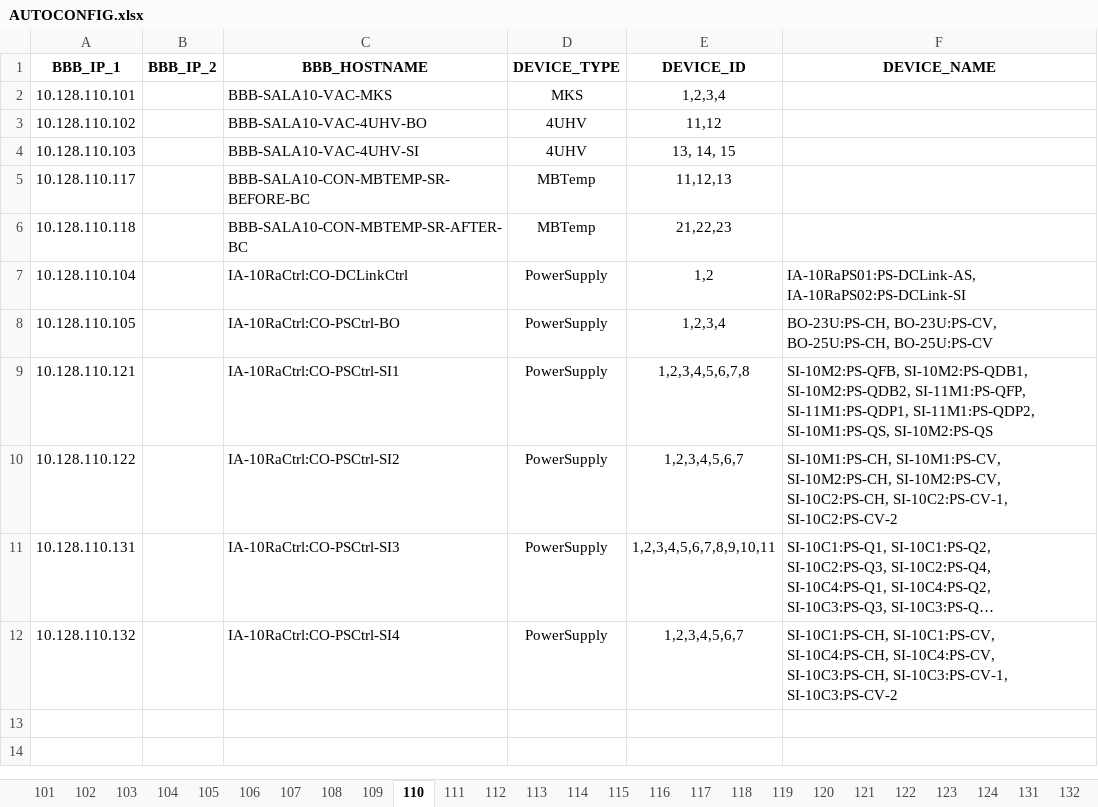
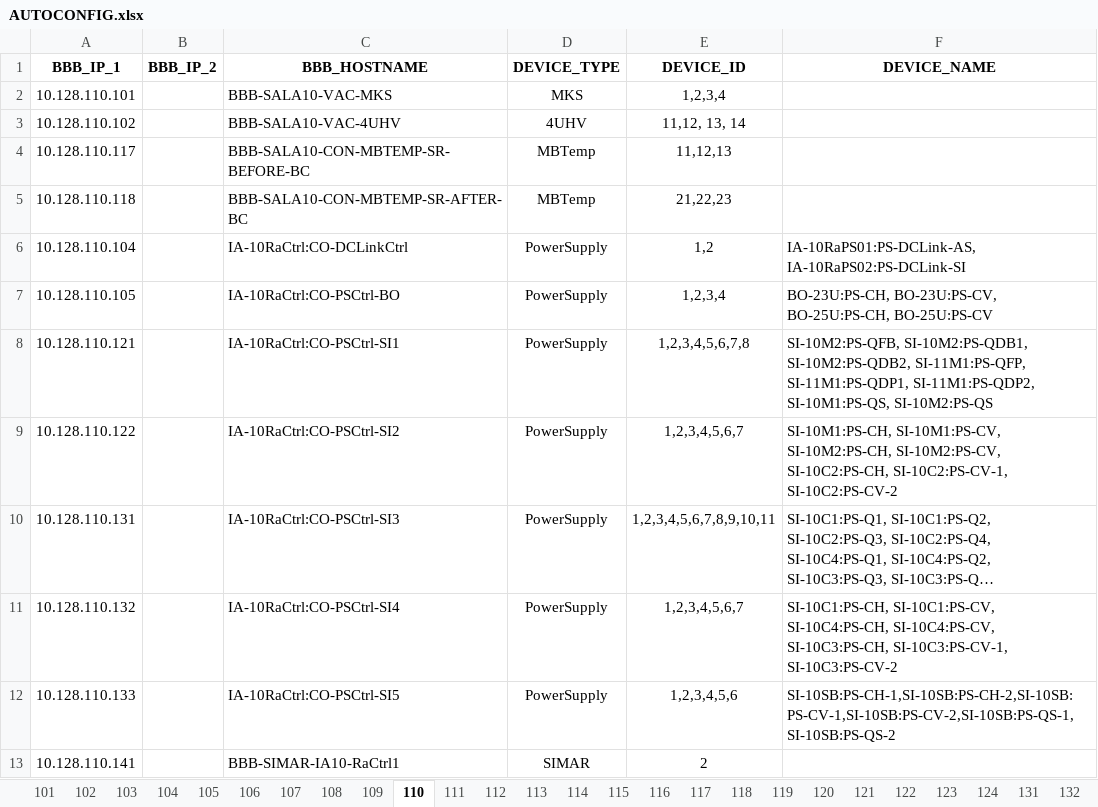
Before and after one commit to lnls-sirius/bbb-function, an Excel workbook: src/scripts/AUTOCONFIG.xlsx, sheet 110, drawn as a sheet; long unchanged cells end in …; values as stored, in another font and other column widths than the file's, no borders; removed rows and columns are numbered as before the commit, all else as after; the diff names each change by its address in the sheet, - before the commit and + after, or states it on an @@ line.

```diff
--- a/src/scripts/AUTOCONFIG.xlsx (sheet 110)
+++ b/src/scripts/AUTOCONFIG.xlsx (sheet 110)
-C3 (BBB_HOSTNAME): BBB-SALA10-VAC-4UHV-BO
+C3 (BBB_HOSTNAME): BBB-SALA10-VAC-4UHV
-E3 (DEVICE_ID): 11,12
+E3 (DEVICE_ID): 11,12, 13, 14
-row 4: 10.128.110.103 |  | BBB-SALA10-VAC-4UHV-SI | 4UHV | 13, 14, 15
+row 12: 10.128.110.133 |  | IA-10RaCtrl:CO-PSCtrl-SI5 | PowerSupply | 1,2,3,4,5,6 | SI-10SB:PS-CH-1,SI-10SB:PS-CH-2,SI-10SB:PS-CV-1,SI-10SB:PS-CV-2,SI-10SB:PS-QS-1,SI-10SB:PS-QS-2
+row 13: 10.128.110.141 |  | BBB-SIMAR-IA10-RaCtrl1 | SIMAR | 2
```
Also changed, not shown: sheet 106, sheet 131, sheet 101, sheet 102, sheet 123, sheet 105, 21 more sheets.
